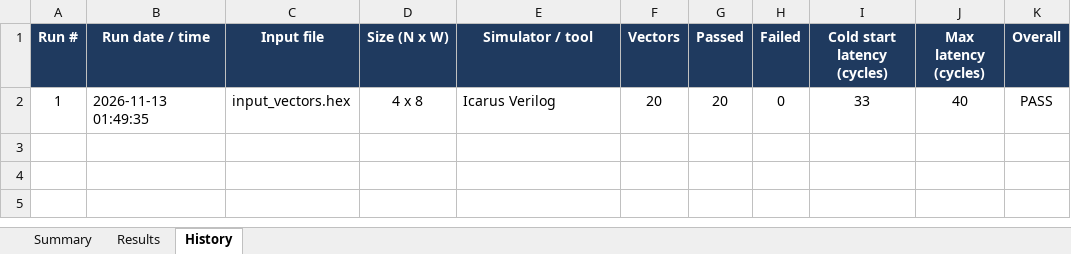
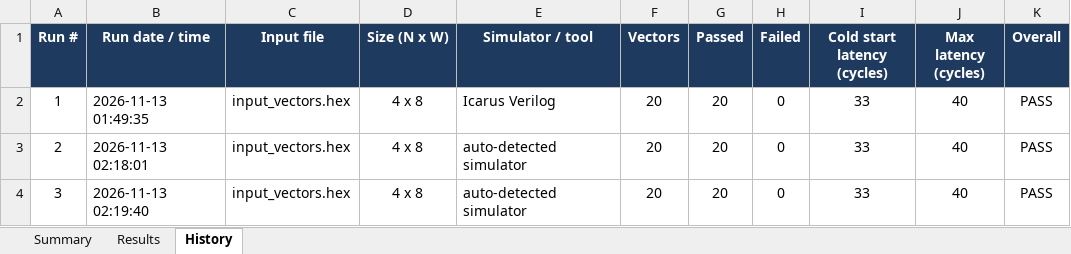
Before and after one commit to Ygbzyem/TDM-4---Channel-Multiplerxer-Demultiplexer, an Excel workbook: golden_model/verification_logs/verification_results.xlsx, sheet History, drawn as a sheet; values as stored, in another font and other column widths than the file's, no borders; conditional formats not drawn; the diff names each change by its address in the sheet, - before the commit and + after, or states it on an @@ line.

```diff
--- a/golden_model/verification_logs/verification_results.xlsx (sheet History)
+++ b/golden_model/verification_logs/verification_results.xlsx (sheet History)
+row 3: 2 | 2026-11-13 02:18:01 | input_vectors.hex | 4 x 8 | auto-detected simulator | 20 | 20 | 0 | 33 | 40 | PASS
+row 4: 3 | 2026-11-13 02:19:40 | input_vectors.hex | 4 x 8 | auto-detected simulator | 20 | 20 | 0 | 33 | 40 | PASS
```
Also changed, not shown: sheet Results, sheet Summary, charts or pictures, 8 other files.
